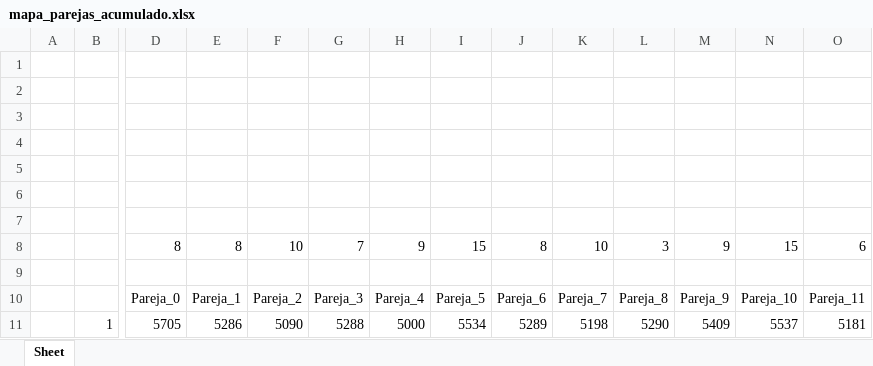
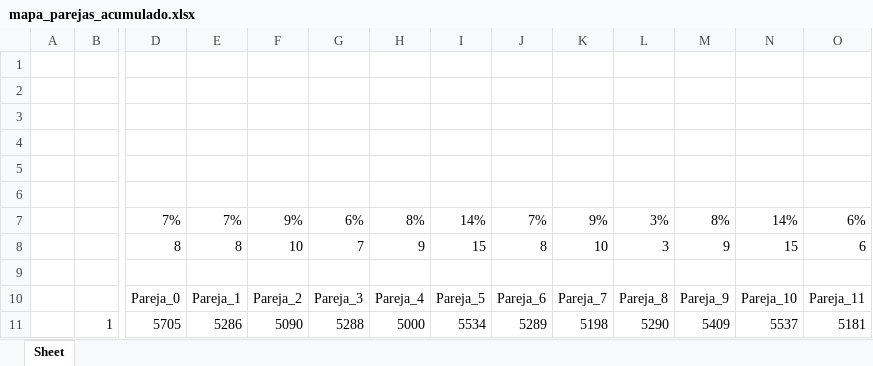
Before and after one commit to financieras/campus, an Excel workbook: pilas/mapa_parejas_acumulado.xlsx, sheet Sheet, drawn as a sheet; only a part is shown, gaps mark what is left out; values as stored, in another font and other column widths than the file's, no borders; conditional formats not drawn; rows hold the shown columns only; the diff names each change by its address in the sheet, - before the commit and + after, or states it on an @@ line.

Commit message:
Add files via upload

```diff
--- a/pilas/mapa_parejas_acumulado.xlsx (sheet Sheet)
+++ b/pilas/mapa_parejas_acumulado.xlsx (sheet Sheet)
-row 6: (empty)
+row 6: (empty)
-row 7: (empty)
+row 7:  |  | 7% | 7% | 9% | 6% | 8% | 14% | 7% | 9% | 3% | 8% | 14% | 6%
```
